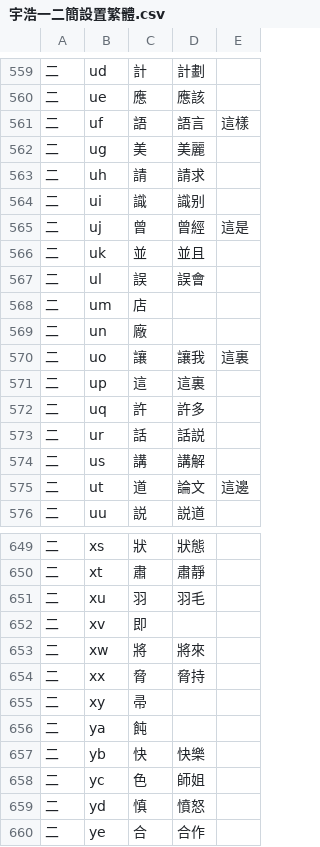
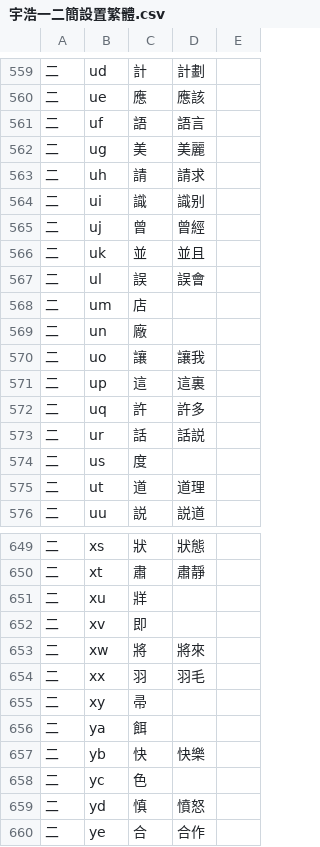
Before and after one commit to forFudan/yuhao, a CSV file: beta/generator/宇浩一二簡設置繁體.csv, drawn as a sheet; only a part is shown, gaps mark what is left out; the diff covers the shown part only.

```diff
--- a/beta/generator/宇浩一二簡設置繁體.csv
+++ b/beta/generator/宇浩一二簡設置繁體.csv
@@ -560,3 +560,3 @@
 二,ue,應,應該,
-二,uf,語,語言,這樣
+二,uf,語,語言,
 二,ug,美,美麗,
@@ -564,3 +564,3 @@
 二,ui,識,識别,
-二,uj,曾,曾經,這是
+二,uj,曾,曾經,
 二,uk,並,並且,
@@ -569,3 +569,3 @@
 二,un,廠,,
-二,uo,讓,讓我,這裏
+二,uo,讓,讓我,
 二,up,這,這裏,
@@ -573,4 +573,4 @@
 二,ur,話,話説,
-二,us,講,講解,
-二,ut,道,論文,這邊
+二,us,度,,
+二,ut,道,道理,
 二,uu,説,説道,
@@ -650,10 +650,10 @@
 二,xt,肅,肅靜,
-二,xu,羽,羽毛,
+二,xu,牂,,
 二,xv,即,,
 二,xw,將,將來,
-二,xx,脅,脅持,
+二,xx,羽,羽毛,
 二,xy,帚,,
-二,ya,飩,,
+二,ya,餌,,
 二,yb,快,快樂,
-二,yc,色,師姐,
+二,yc,色,,
 二,yd,慎,憤怒,
```
Also changed, not shown: 64 edited cells elsewhere in this file, beta/generator/宇浩一二簡設置簡體.csv, beta/generator/宇浩一二簡設置臺灣.csv, 37 other files.
